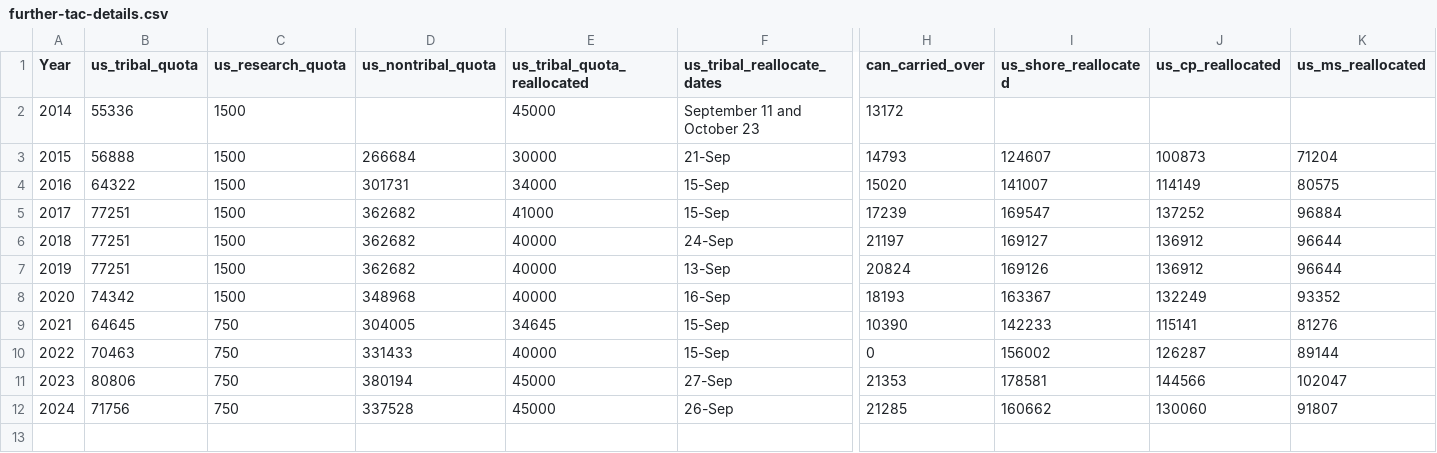
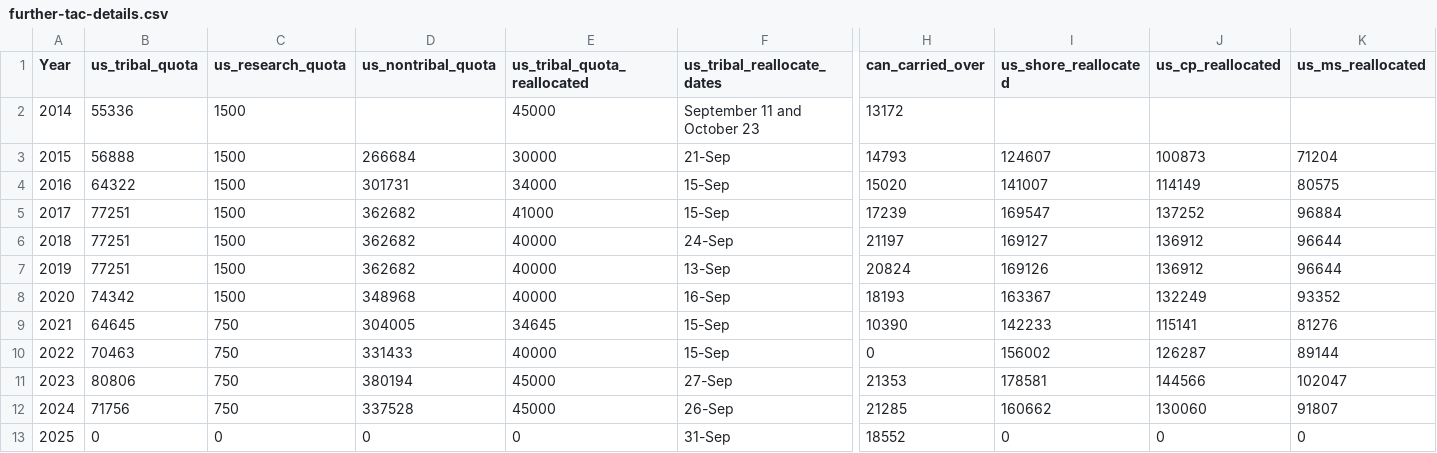
Before and after one commit to pacific-hake/hake-assessment, a CSV file: data-tables/further-tac-details.csv, drawn as a sheet; only a part is shown, gaps mark what is left out; rows hold the shown columns only; the diff names each change by its address in the sheet, - before the commit and + after, or states it on an @@ line.

Commit message:
Add canadian carryover to further tac details CSV - US set to 0 for 2025 as placeholder

```diff
--- a/data-tables/further-tac-details.csv
+++ b/data-tables/further-tac-details.csv
+row 13: 2025 | 0 | 0 | 0 | 0 | 31-Sep | 18552 | 0 | 0 | 0
```
